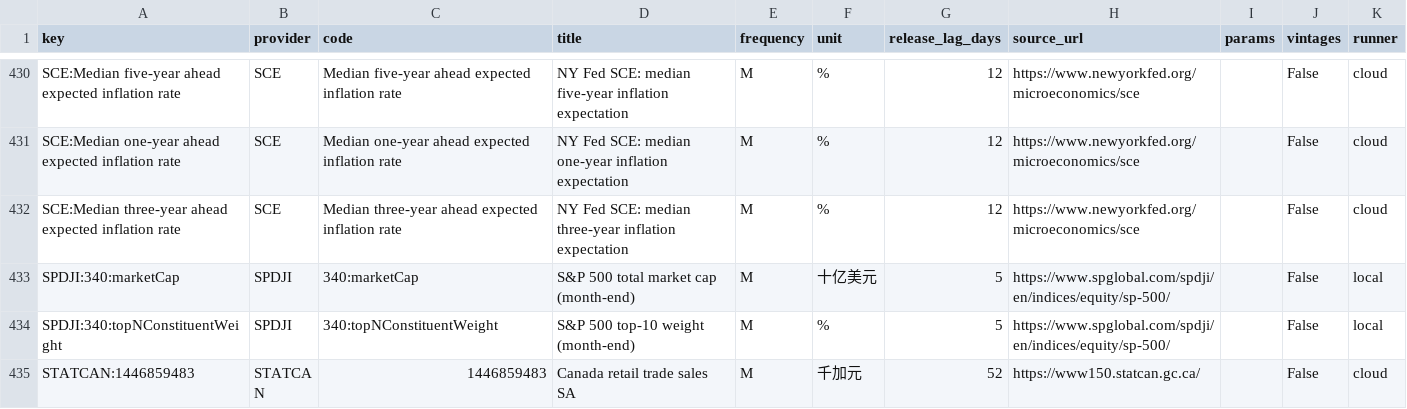
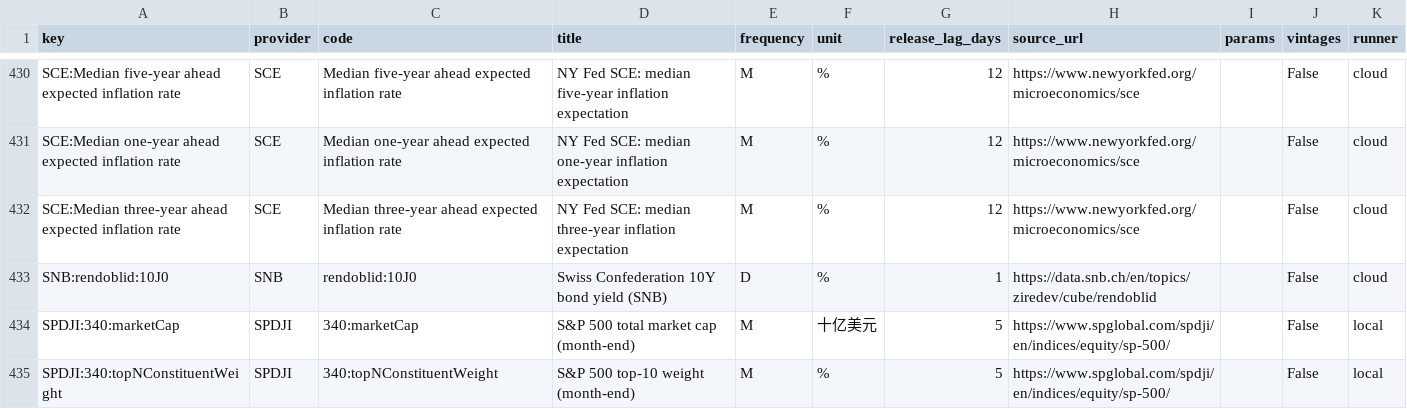
Before and after one commit to ziyaowei1217-ctrl/Market-Data, a CSV file: pipeline/warehouse/catalog/series.csv, drawn as a sheet; only a part is shown, gaps mark what is left out; the shorter side is filled out with more unchanged rows; the diff names each change by its address in the sheet, - before the commit and + after, or states it on an @@ line.

```diff
--- a/pipeline/warehouse/catalog/series.csv
+++ b/pipeline/warehouse/catalog/series.csv
+row 433: SNB:rendoblid:10J0 | SNB | rendoblid:10J0 | Swiss Confederation 10Y bond yield (SNB) | D | % | 1 | https://data.snb.ch/en/topics/ziredev/cube/rendoblid |  | False | cloud
```
Also changed, not shown: pipeline/warehouse/catalog/mapping.csv, 4 other files.
